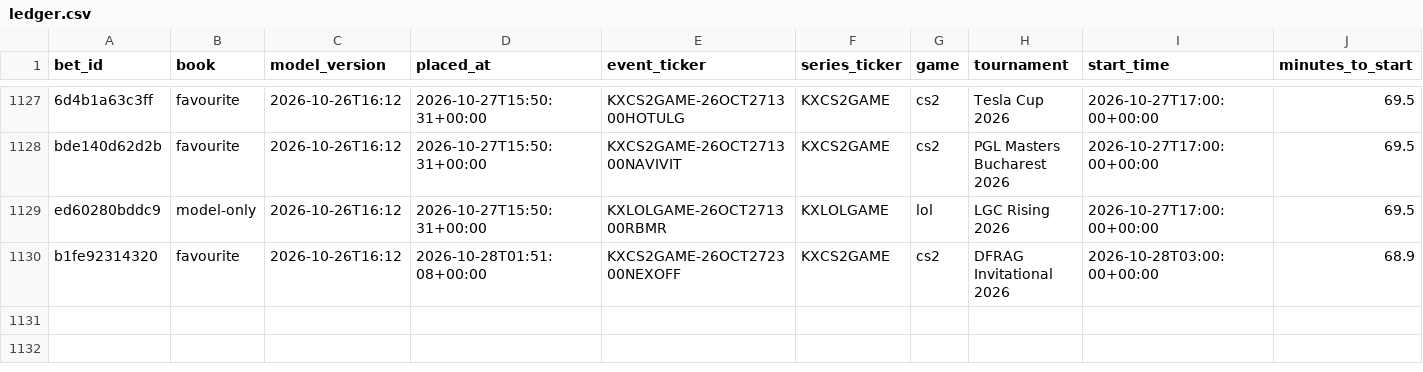
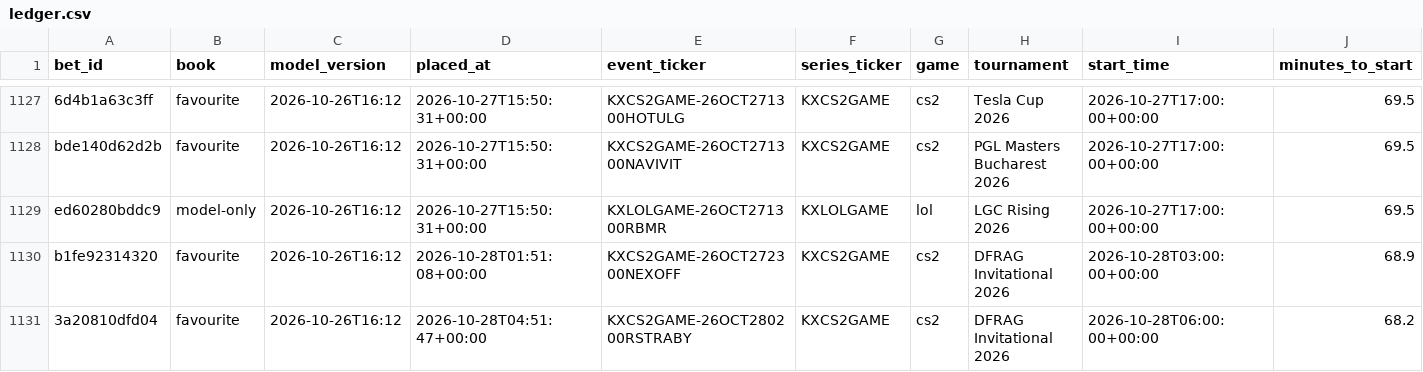
Before and after one commit to nathangin/esports-betting, a CSV file: state/paper/ledger.csv, drawn as a sheet; only a part is shown, gaps mark what is left out; rows hold the shown columns only; the diff names each change by its address in the sheet, - before the commit and + after, or states it on an @@ line.

```diff
--- a/state/paper/ledger.csv
+++ b/state/paper/ledger.csv
+row 1131: 3a20810dfd04 | favourite | 2026-10-26T16:12 | 2026-10-28T04:51:47+00:00 | KXCS2GAME-26OCT280200RSTRABY | KXCS2GAME | cs2 | DFRAG Invitational 2026 | 2026-10-28T06:00:00+00:00 | 68.2
```
Also changed, not shown: 6 other files.
